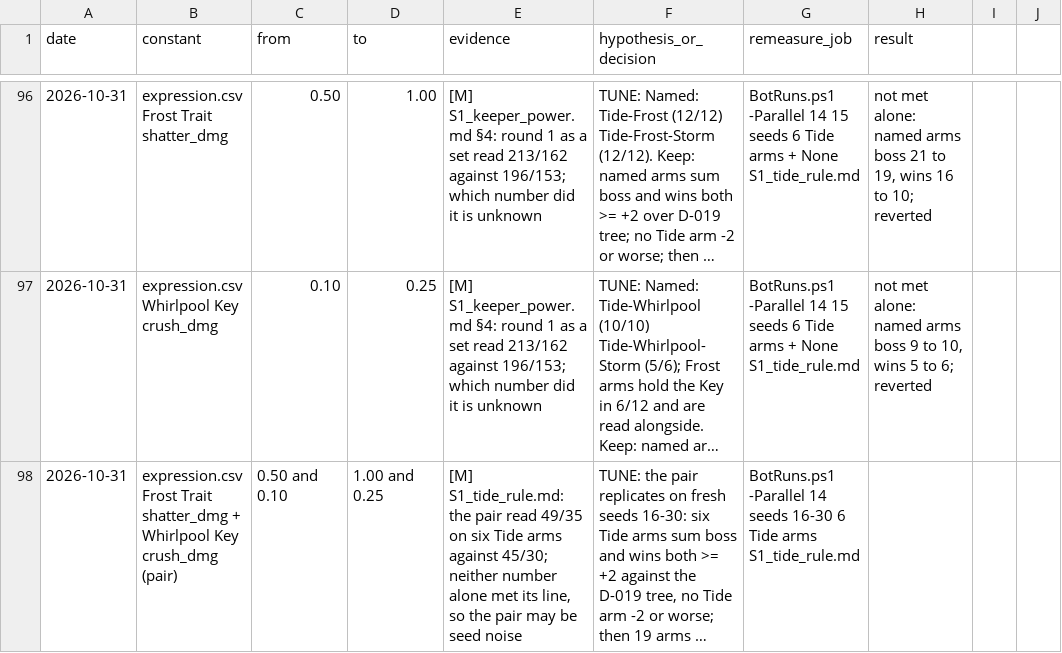
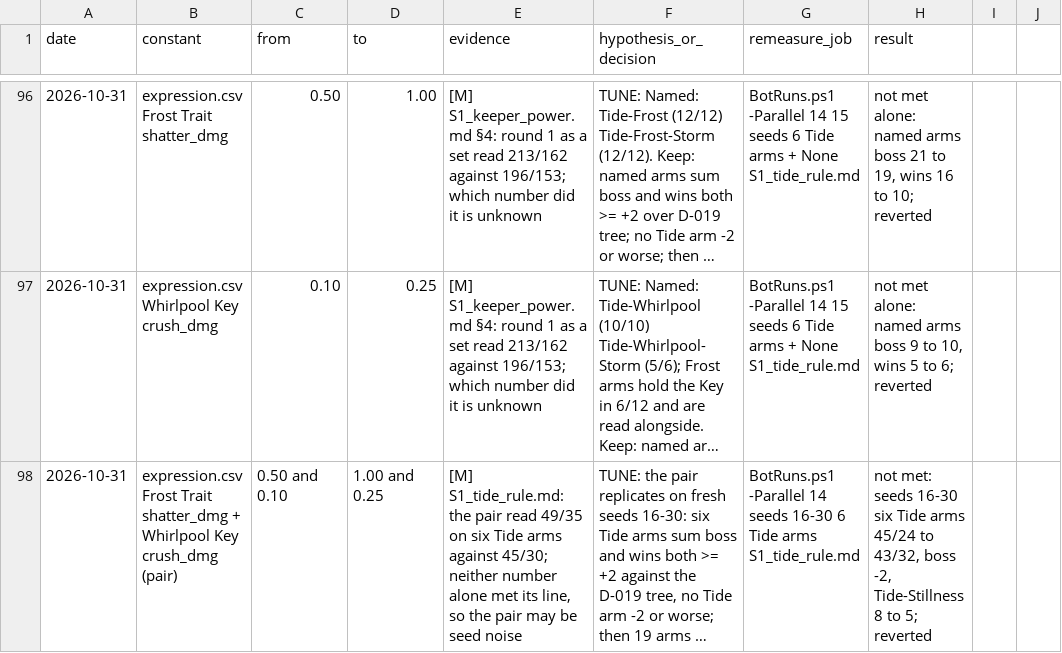
Before and after one commit to AaronJin0323/RogueGame, a CSV file: Docs/number_change_log.csv, drawn as a sheet; only a part is shown, gaps mark what is left out; long unchanged cells end in …; the diff names each change by its address in the sheet, - before the commit and + after, or states it on an @@ line.

```diff
--- a/Docs/number_change_log.csv
+++ b/Docs/number_change_log.csv
-H98 (result): (empty)
+H98 (result): not met: seeds 16-30 six Tide arms 45/24 to 43/32, boss -2, Tide-Stillness 8 to 5; reverted
```
Also changed, not shown: 4 other files.
